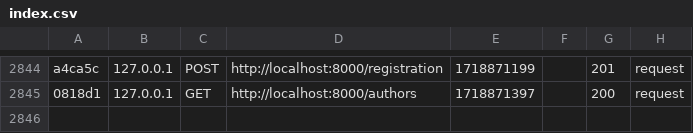
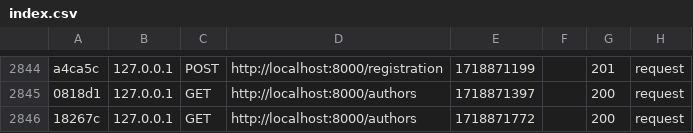
Before and after one commit to Sasha0pro/vueJs, a CSV file: app/var/cache/dev/profiler/index.csv, drawn as a sheet; only a part is shown, gaps mark what is left out.

```diff
--- a/app/var/cache/dev/profiler/index.csv
+++ b/app/var/cache/dev/profiler/index.csv
@@ -2845 +2845,2 @@ a4ca5c,127.0.0.1,POST,http://localhost:8000/registration,1718871199,,201,request
 0818d1,127.0.0.1,GET,http://localhost:8000/authors,1718871397,,200,request
+18267c,127.0.0.1,GET,http://localhost:8000/authors,1718871772,,200,request
```
Also changed, not shown: 4 other files.
